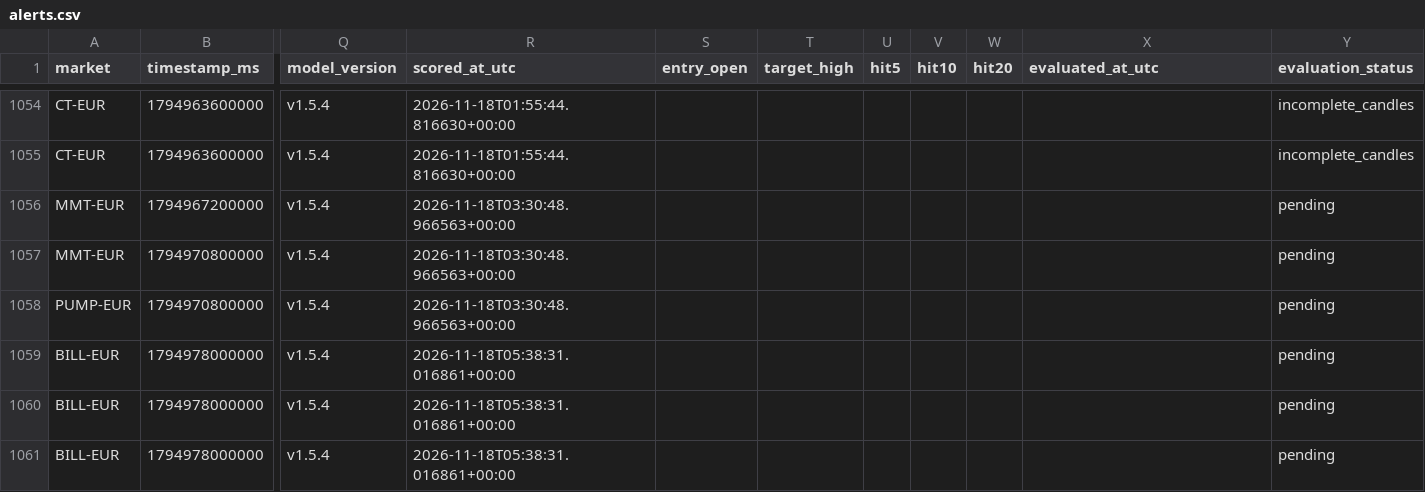
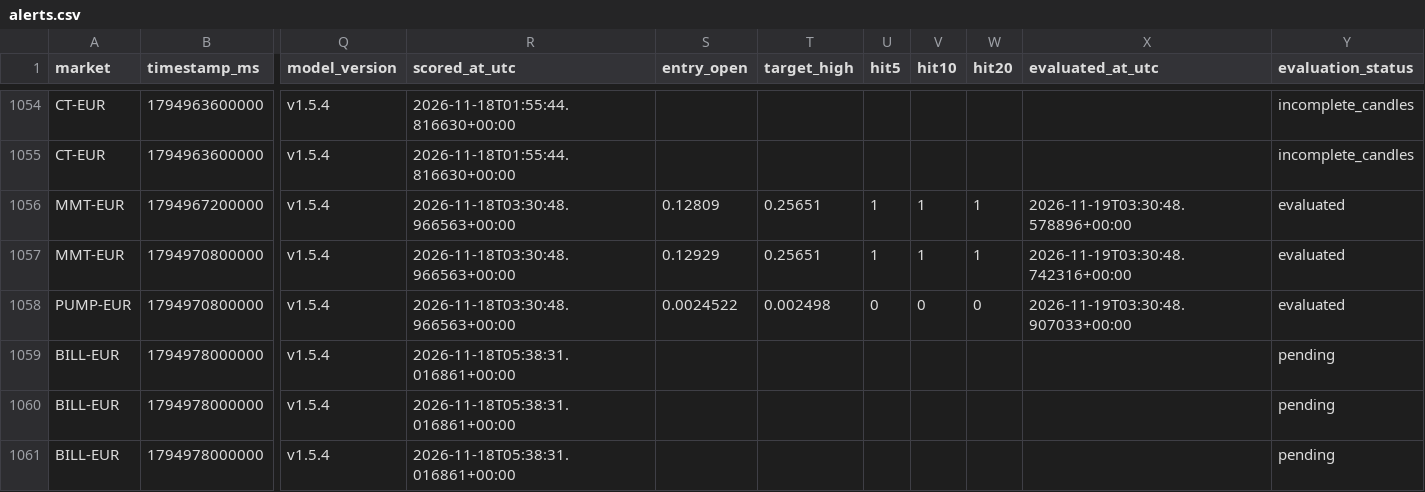
Before and after one commit to 4IN-LYS/bitvavo-radar, a CSV file: alerts.csv, drawn as a sheet; only a part is shown, gaps mark what is left out; the diff names each change by its address in the sheet, - before the commit and + after, or states it on an @@ line.

```diff
--- a/alerts.csv
+++ b/alerts.csv
-S1056 (entry_open): (empty)
+S1056 (entry_open): 0.12809
-T1056:T1057 (target_high): (empty)
+T1056:T1057 (target_high): 0.25651
-U1056:U1057 (hit5): (empty)
+U1056:U1057 (hit5): 1
-V1056:V1057 (hit10): (empty)
+V1056:V1057 (hit10): 1
-W1056:W1057 (hit20): (empty)
+W1056:W1057 (hit20): 1
-X1056 (evaluated_at_utc): (empty)
+X1056 (evaluated_at_utc): 2026-11-19T03:30:48.578896+00:00
-Y1056:Y1058 (evaluation_status): pending
+Y1056:Y1058 (evaluation_status): evaluated
-S1057 (entry_open): (empty)
+S1057 (entry_open): 0.12929
-X1057 (evaluated_at_utc): (empty)
+X1057 (evaluated_at_utc): 2026-11-19T03:30:48.742316+00:00
-S1058 (entry_open): (empty)
+S1058 (entry_open): 0.0024522
-T1058 (target_high): (empty)
+T1058 (target_high): 0.002498
-U1058 (hit5): (empty)
+U1058 (hit5): 0
-V1058 (hit10): (empty)
+V1058 (hit10): 0
-W1058 (hit20): (empty)
+W1058 (hit20): 0
-X1058 (evaluated_at_utc): (empty)
+X1058 (evaluated_at_utc): 2026-11-19T03:30:48.907033+00:00
```
Also changed, not shown: 1 other file.
